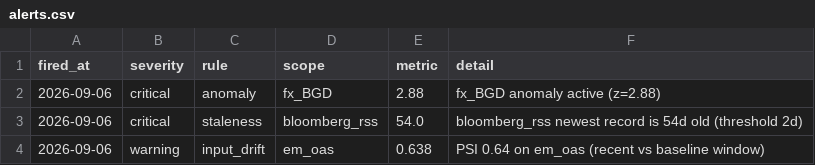
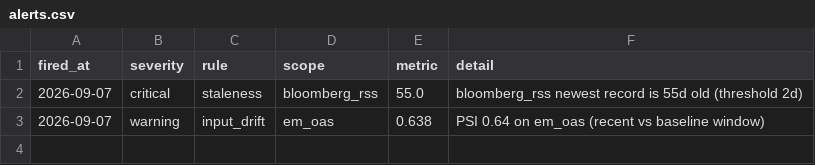
Before and after one commit to walk-on-the-wild-side/sovereign-monitor, a CSV file: dashboard_export/alerts.csv, drawn as a sheet.

```diff
--- a/dashboard_export/alerts.csv
+++ b/dashboard_export/alerts.csv
@@ -1,4 +1,3 @@
 fired_at,severity,rule,scope,metric,detail
-2026-09-06,critical,anomaly,fx_BGD,2.88,fx_BGD anomaly active (z=2.88)
-2026-09-06,critical,staleness,bloomberg_rss,54.0,bloomberg_rss newest record is 54d old (threshold 2d)
-2026-09-06,warning,input_drift,em_oas,0.638,PSI 0.64 on em_oas (recent vs baseline window)
+2026-09-07,critical,staleness,bloomberg_rss,55.0,bloomberg_rss newest record is 55d old (threshold 2d)
+2026-09-07,warning,input_drift,em_oas,0.638,PSI 0.64 on em_oas (recent vs baseline window)
```
Also changed, not shown: dashboard_export/signals.csv, 3 other files.
